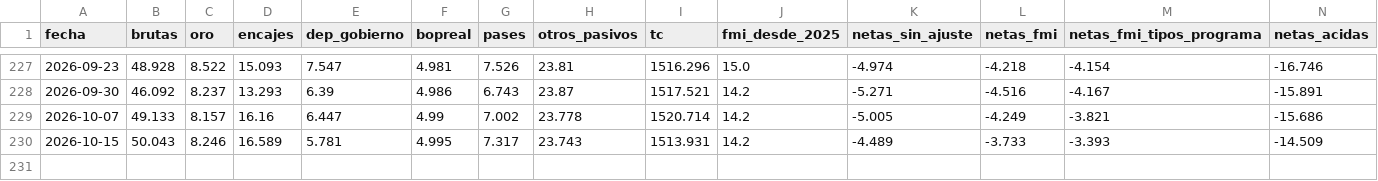
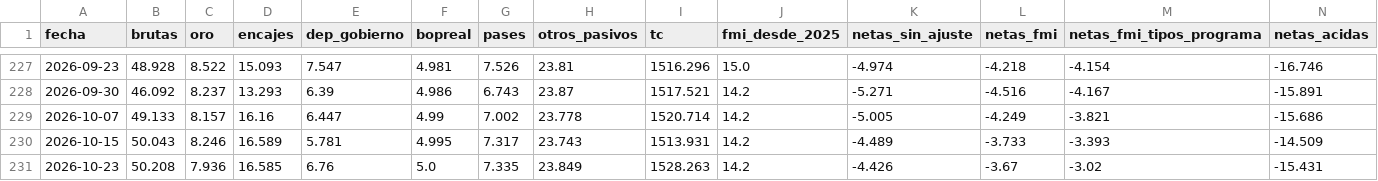
Before and after one commit to Dcostanzo30/ppi-lector, a CSV file: estudios/reservas/reservas.csv, drawn as a sheet; only a part is shown, gaps mark what is left out; the diff names each change by its address in the sheet, - before the commit and + after, or states it on an @@ line.

Commit message:
Reservas BCRA 2026-10-29

```diff
--- a/estudios/reservas/reservas.csv
+++ b/estudios/reservas/reservas.csv
+row 231: 2026-10-23 | 50.208 | 7.936 | 16.585 | 6.76 | 5.0 | 7.335 | 23.849 | 1528.263 | 14.2 | -4.426 | -3.67 | -3.02 | -15.431
```
Also changed, not shown: 1 other file.
